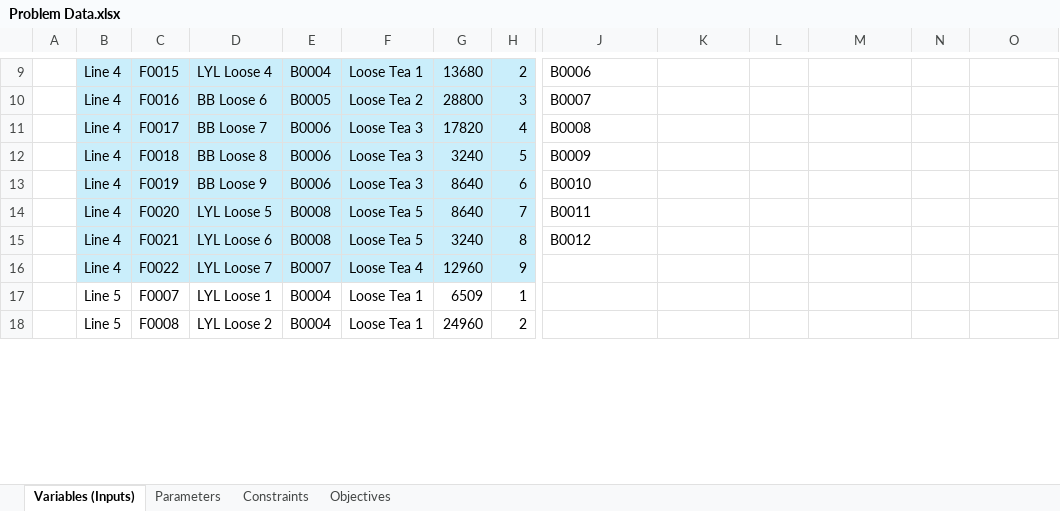
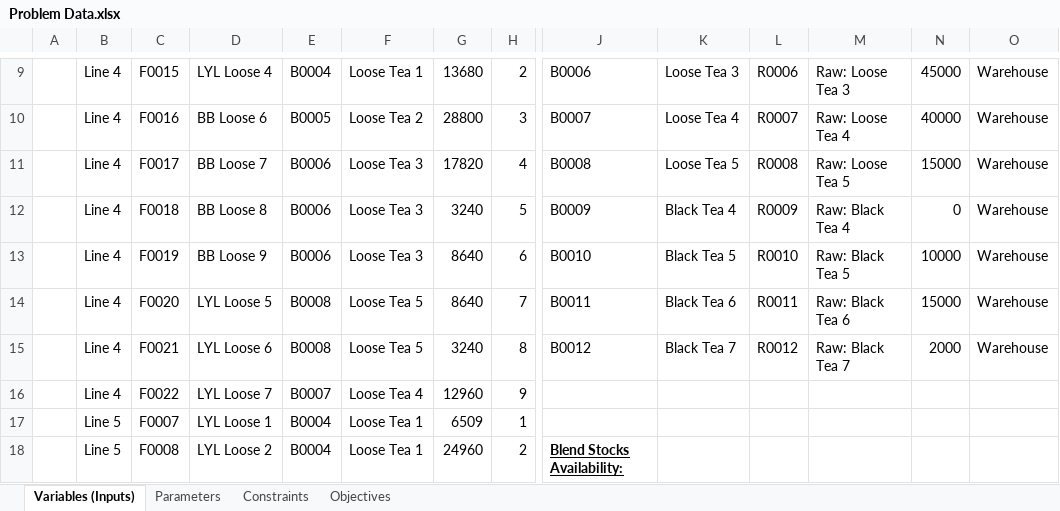
Before and after one commit to AhmedElZubair38/pioneersHackathon2, an Excel workbook: Problem Data.xlsx, sheet Variables (Inputs), drawn as a sheet; only a part is shown, gaps mark what is left out; values as stored, in another font and other column widths than the file's, no borders; charts and pictures not drawn; the diff covers the shown part only; the diff names each change by its address in the sheet, - before the commit and + after, or states it on an @@ line.

```diff
--- a/Problem Data.xlsx (sheet Variables (Inputs))
+++ b/Problem Data.xlsx (sheet Variables (Inputs))
-B9:H16 fill: #CAEEFB
+B9:H16 fill: none
-K9: (empty)
+K9: Loose Tea 3
-L9: (empty)
+L9: R0006
-M9: (empty)
+M9: Raw: Loose Tea 3
-N9: (empty)
+N9: 45000
-O9:O15: (empty)
+O9:O15: Warehouse
-K10: (empty)
+K10: Loose Tea 4
-L10: (empty)
+L10: R0007
-M10: (empty)
+M10: Raw: Loose Tea 4
-N10: (empty)
+N10: 40000
-K11: (empty)
+K11: Loose Tea 5
-L11: (empty)
+L11: R0008
-M11: (empty)
+M11: Raw: Loose Tea 5
-N11: (empty)
+N11: 15000
-K12: (empty)
+K12: Black Tea 4
-L12: (empty)
+L12: R0009
-M12: (empty)
+M12: Raw: Black Tea 4
-N12: (empty)
+N12: 0
-K13: (empty)
+K13: Black Tea 5
-L13: (empty)
+L13: R0010
-M13: (empty)
+M13: Raw: Black Tea 5
-N13: (empty)
+N13: 10000
-K14: (empty)
+K14: Black Tea 6
-L14: (empty)
+L14: R0011
-M14: (empty)
+M14: Raw: Black Tea 6
-N14: (empty)
+N14: 15000
-K15: (empty)
+K15: Black Tea 7
-L15: (empty)
+L15: R0012
-M15: (empty)
+M15: Raw: Black Tea 7
-N15: (empty)
+N15: 2000
-J18: (empty)
+J18: Blend Stocks Availability:
```
Also changed, not shown: 53 removed rows, 2 moved rows, 99 edited cells and cell formats elsewhere in this sheet, sheet Parameters, charts or pictures, 8 other files.
